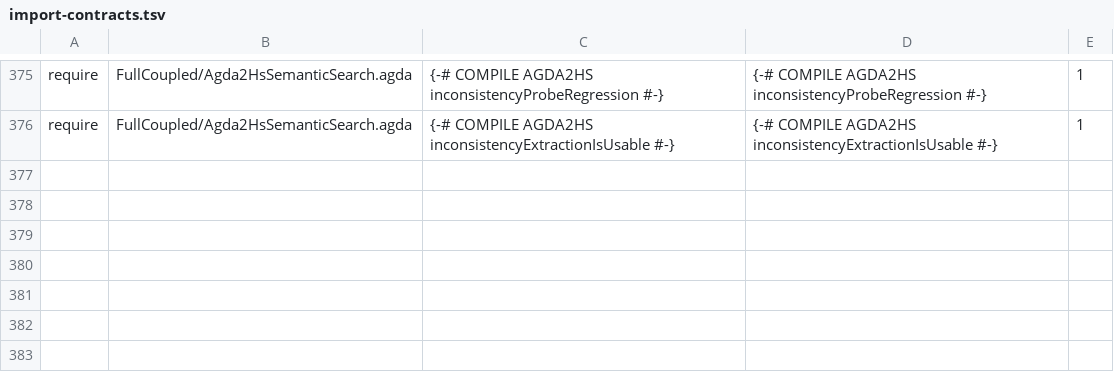
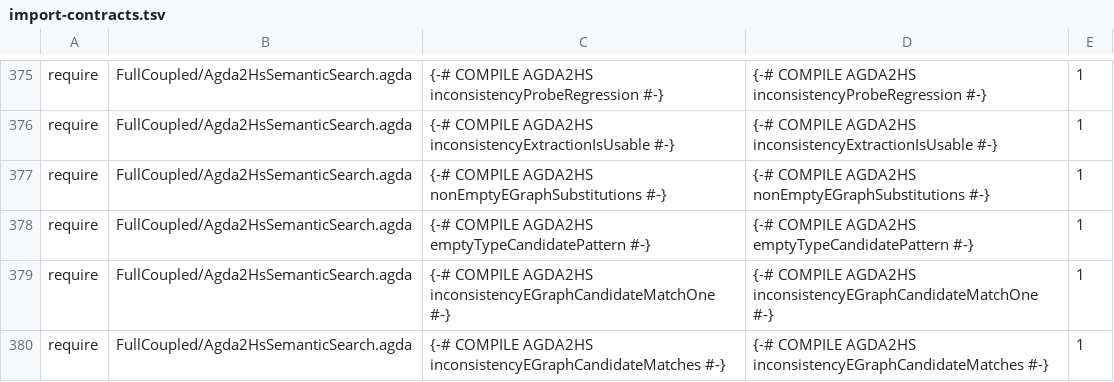
Before and after one commit to JohnChristianD/Deep-Watkins-Monoid-LSTM, a TSV file: .ci/agda/import-contracts.tsv, drawn as a sheet; only a part is shown, gaps mark what is left out.

Commit message:
Register e-graph inconsistency matching contracts

```diff
--- a/.ci/agda/import-contracts.tsv
+++ b/.ci/agda/import-contracts.tsv
@@ -376 +376,5 @@ require	FullCoupled/Agda2HsSemanticSearch.agda	{-# COMPILE AGDA2HS inconsistency
 require	FullCoupled/Agda2HsSemanticSearch.agda	{-# COMPILE AGDA2HS inconsistencyExtractionIsUsable #-}	{-# COMPILE AGDA2HS inconsistencyExtractionIsUsable #-}	1
+require	FullCoupled/Agda2HsSemanticSearch.agda	{-# COMPILE AGDA2HS nonEmptyEGraphSubstitutions #-}	{-# COMPILE AGDA2HS nonEmptyEGraphSubstitutions #-}	1
+require	FullCoupled/Agda2HsSemanticSearch.agda	{-# COMPILE AGDA2HS emptyTypeCandidatePattern #-}	{-# COMPILE AGDA2HS emptyTypeCandidatePattern #-}	1
+require	FullCoupled/Agda2HsSemanticSearch.agda	{-# COMPILE AGDA2HS inconsistencyEGraphCandidateMatchOne #-}	{-# COMPILE AGDA2HS inconsistencyEGraphCandidateMatchOne #-}	1
+require	FullCoupled/Agda2HsSemanticSearch.agda	{-# COMPILE AGDA2HS inconsistencyEGraphCandidateMatches #-}	{-# COMPILE AGDA2HS inconsistencyEGraphCandidateMatches #-}	1
```
